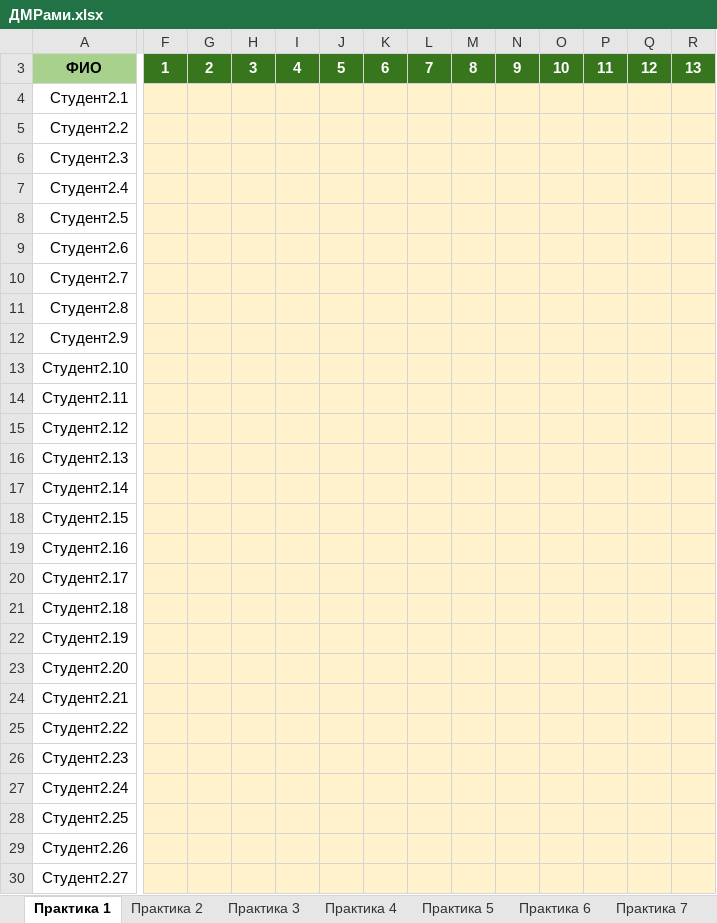
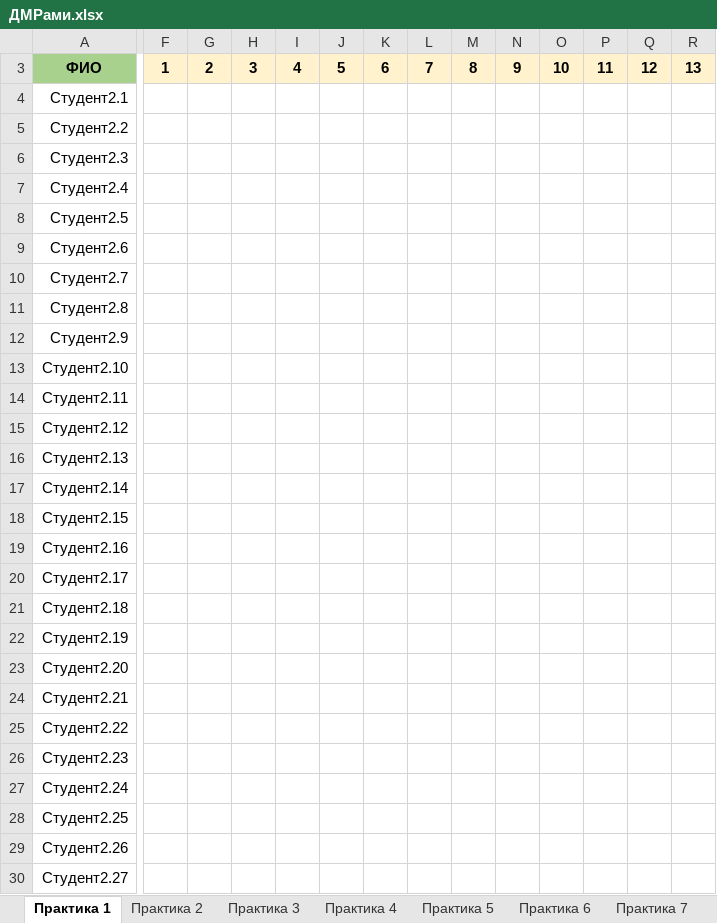
Before and after one commit to evgrart/Advanced-Discrete-Math-2026, an Excel workbook: ДМРами.xlsx, sheet Практика 1, drawn as a sheet; only a part is shown, gaps mark what is left out; values as stored, in another font and other column widths than the file's, no borders; conditional formats not drawn; the diff covers the shown part only; the diff names each change by its address in the sheet, - before the commit and + after, or states it on an @@ line.

```diff
--- a/ДМРами.xlsx (sheet Практика 1)
+++ b/ДМРами.xlsx (sheet Практика 1)
@@ F3:R3 fill: #38761D → #FFF2CC, text colour: #FFFFFF → black @@
-F4:R30 fill: #FFF2CC
+F4:R30 fill: none
```
Also changed, not shown: cell formats elsewhere in this sheet, sheet Практика 2, sheet Практика 3, sheet Практика 4, sheet Практика 5, sheet Практика 6, sheet Практика 7, 8 more sheets, ДМАртём.xlsx, ДМНемат.xlsx, 4 other files.
